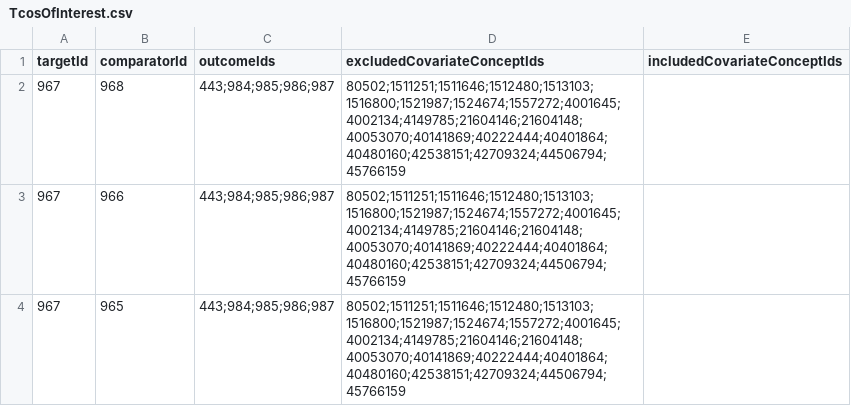
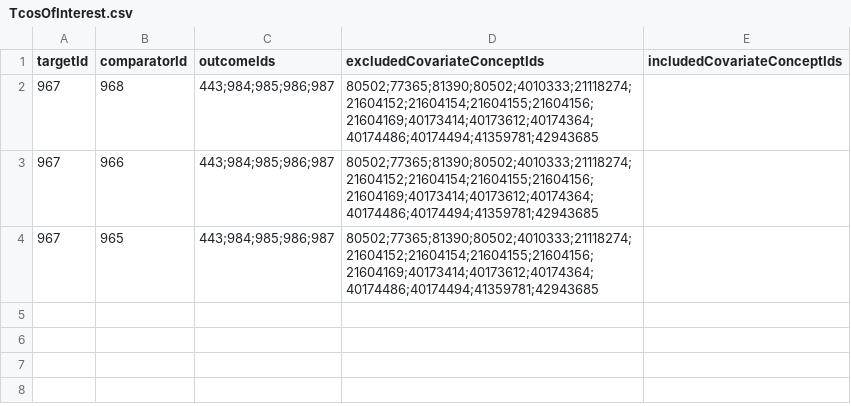
Before and after one commit to dr-you-group/OsteoporosisTreatmentPathways, a CSV file: inst/settings/TcosOfInterest.csv, drawn as a sheet.

Commit message:
Update TcosOfInterest.csv
Update for HIRA-CDM

```diff
--- a/inst/settings/TcosOfInterest.csv
+++ b/inst/settings/TcosOfInterest.csv
@@ -1,4 +1,4 @@
 targetId,comparatorId,outcomeIds,excludedCovariateConceptIds,includedCovariateConceptIds
-967,968,443;984;985;986;987,80502;1511251;1511646;1512480;1513103;1516800;1521987;1524674;1557272;4001645;4002134;4149785;21604146;21604148;40053070;40141869;40222444;40401864;40480160;42538151;42709324;44506794;45766159,
-967,966,443;984;985;986;987,80502;1511251;1511646;1512480;1513103;1516800;1521987;1524674;1557272;4001645;4002134;4149785;21604146;21604148;40053070;40141869;40222444;40401864;40480160;42538151;42709324;44506794;45766159,
-967,965,443;984;985;986;987,80502;1511251;1511646;1512480;1513103;1516800;1521987;1524674;1557272;4001645;4002134;4149785;21604146;21604148;40053070;40141869;40222444;40401864;40480160;42538151;42709324;44506794;45766159,
+967,968,443;984;985;986;987,80502;77365;81390;80502;4010333;21118274;21604152;21604154;21604155;21604156;21604169;40173414;40173612;40174364;40174486;40174494;41359781;42943685,
+967,966,443;984;985;986;987,80502;77365;81390;80502;4010333;21118274;21604152;21604154;21604155;21604156;21604169;40173414;40173612;40174364;40174486;40174494;41359781;42943685,
+967,965,443;984;985;986;987,80502;77365;81390;80502;4010333;21118274;21604152;21604154;21604155;21604156;21604169;40173414;40173612;40174364;40174486;40174494;41359781;42943685,
```
